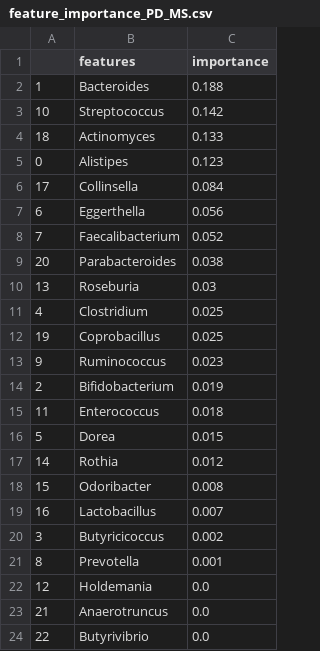
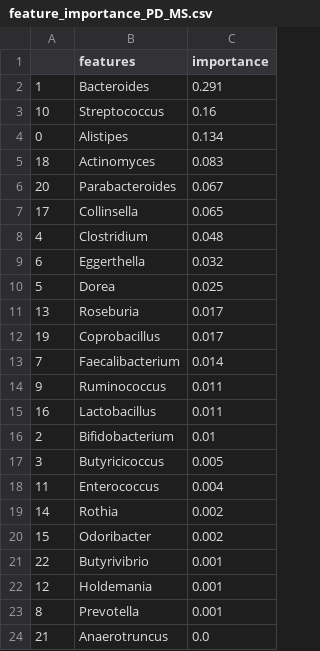
Before and after one commit to aplapteva/20440_final_project, a CSV file: Data/feature_importance/feature_importance_PD_MS.csv, drawn as a sheet.

```diff
--- a/Data/feature_importance/feature_importance_PD_MS.csv
+++ b/Data/feature_importance/feature_importance_PD_MS.csv
@@ -1,24 +1,24 @@
 ,features,importance
-1,Bacteroides,0.188
-10,Streptococcus,0.142
-18,Actinomyces,0.133
-0,Alistipes,0.123
-17,Collinsella,0.084
-6,Eggerthella,0.056
-7,Faecalibacterium,0.052
-20,Parabacteroides,0.038
-13,Roseburia,0.03
-4,Clostridium,0.025
-19,Coprobacillus,0.025
-9,Ruminococcus,0.023
-2,Bifidobacterium,0.019
-11,Enterococcus,0.018
-5,Dorea,0.015
-14,Rothia,0.012
-15,Odoribacter,0.008
-16,Lactobacillus,0.007
-3,Butyricicoccus,0.002
+1,Bacteroides,0.291
+10,Streptococcus,0.16
+0,Alistipes,0.134
+18,Actinomyces,0.083
+20,Parabacteroides,0.067
+17,Collinsella,0.065
+4,Clostridium,0.048
+6,Eggerthella,0.032
+5,Dorea,0.025
+13,Roseburia,0.017
+19,Coprobacillus,0.017
+7,Faecalibacterium,0.014
+9,Ruminococcus,0.011
+16,Lactobacillus,0.011
+2,Bifidobacterium,0.01
+3,Butyricicoccus,0.005
+11,Enterococcus,0.004
+14,Rothia,0.002
+15,Odoribacter,0.002
+22,Butyrivibrio,0.001
+12,Holdemania,0.001
 8,Prevotella,0.001
-12,Holdemania,0.0
 21,Anaerotruncus,0.0
-22,Butyrivibrio,0.0
```
Also changed, not shown: Data/feature_importance/feature_importance_AD_MS.csv, Data/feature_importance/feature_importance_AD_PD.csv, 16 other files.
